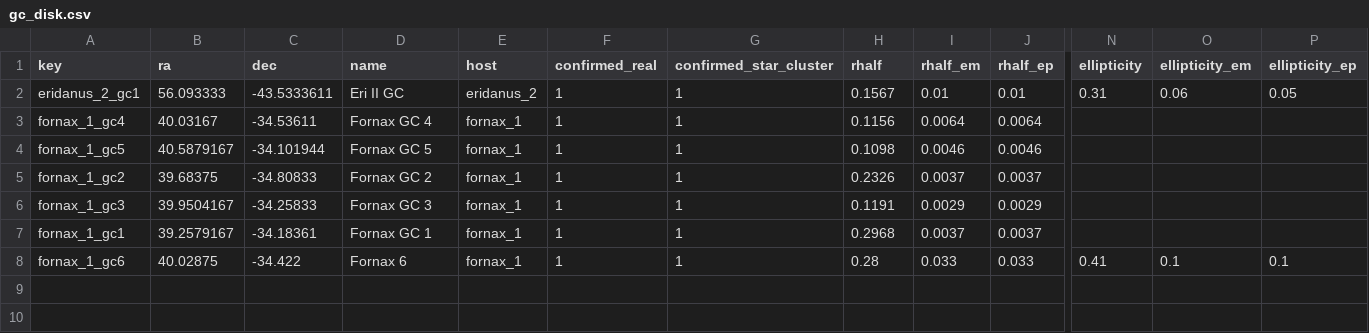
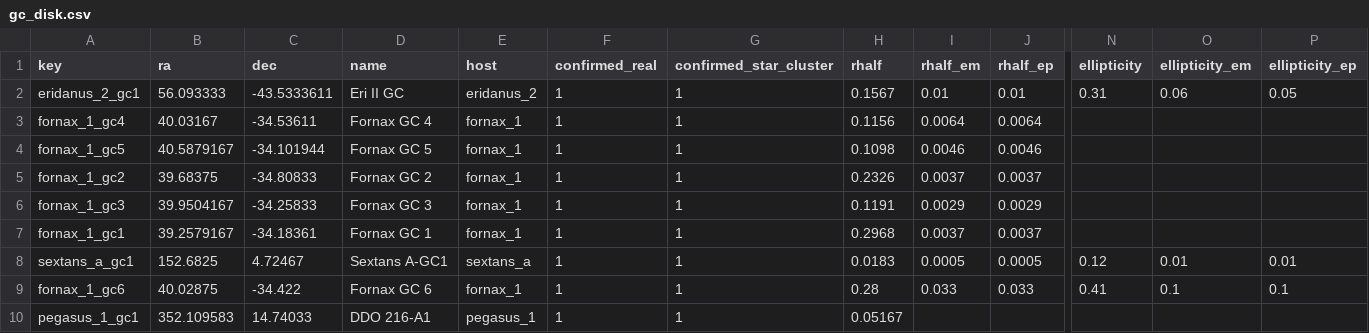
Before and after one commit to apace7/local_volume_database, a CSV file: data/gc_disk.csv, drawn as a sheet; only a part is shown, gaps mark what is left out; addresses are those after the commit; rows hold the shown columns only; the diff names each change by its address in the sheet, - before the commit and + after, or states it on an @@ line.

```diff
--- a/data/gc_disk.csv
+++ b/data/gc_disk.csv
+row 8: sextans_a_gc1 | 152.6825 | 4.72467 | Sextans A-GC1 | sextans_a | 1 | 1 | 0.0183 | 0.0005 | 0.0005 | 0.12 | 0.01 | 0.01
-D9 (name): Fornax 6
+D9 (name): Fornax GC 6
+row 10: pegasus_1_gc1 | 352.109583 | 14.74033 | DDO 216-A1 | pegasus_1 | 1 | 1 | 0.05167
```
Also changed, not shown: data/dwarf_all.csv, data/dwarf_local_field.csv, 7 other files.
